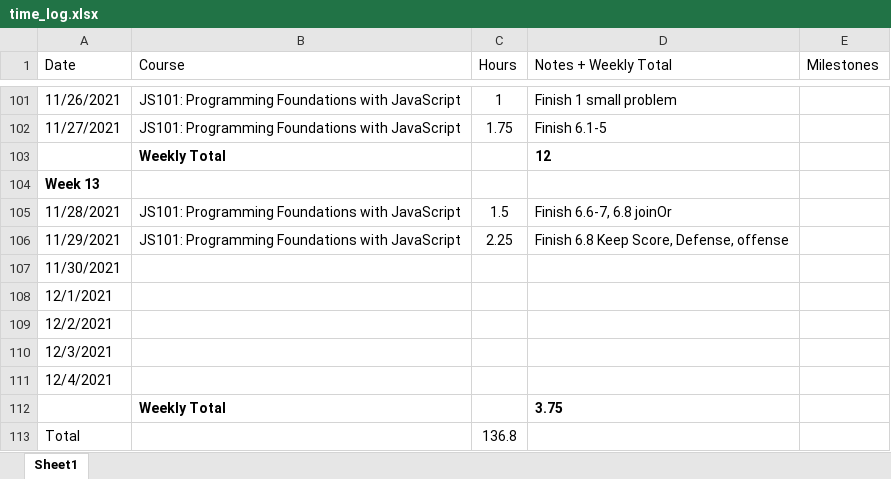
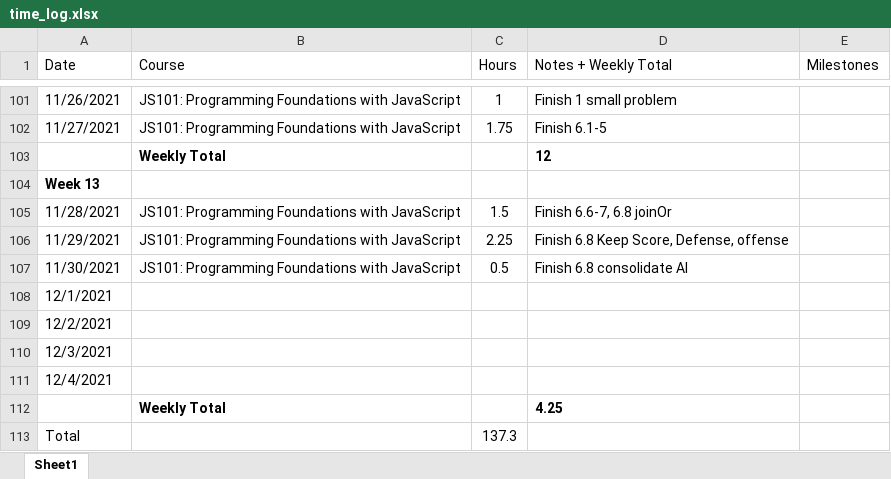
Before and after one commit to csommerl/js_101, an Excel workbook: time_log.xlsx, sheet Sheet1, drawn as a sheet; only a part is shown, gaps mark what is left out; values as stored, in another font and other column widths than the file's, no borders; table styles not drawn; the diff names each change by its address in the sheet, - before the commit and + after, or states it on an @@ line.

```diff
--- a/time_log.xlsx (sheet Sheet1)
+++ b/time_log.xlsx (sheet Sheet1)
-B107 (Course): (empty)
+B107 (Course): JS101: Programming Foundations with JavaScript
-C107 (Hours): (empty)
+C107 (Hours): 0.5
-D107 (Notes + Weekly Total): (empty)
+D107 (Notes + Weekly Total): Finish 6.8 consolidate AI
-D112 (Notes + Weekly Total): 3.75
+D112 (Notes + Weekly Total): 4.25
-C113 (Hours): 136.8
+C113 (Hours): 137.3
```
Also changed, not shown: 2 other files.
